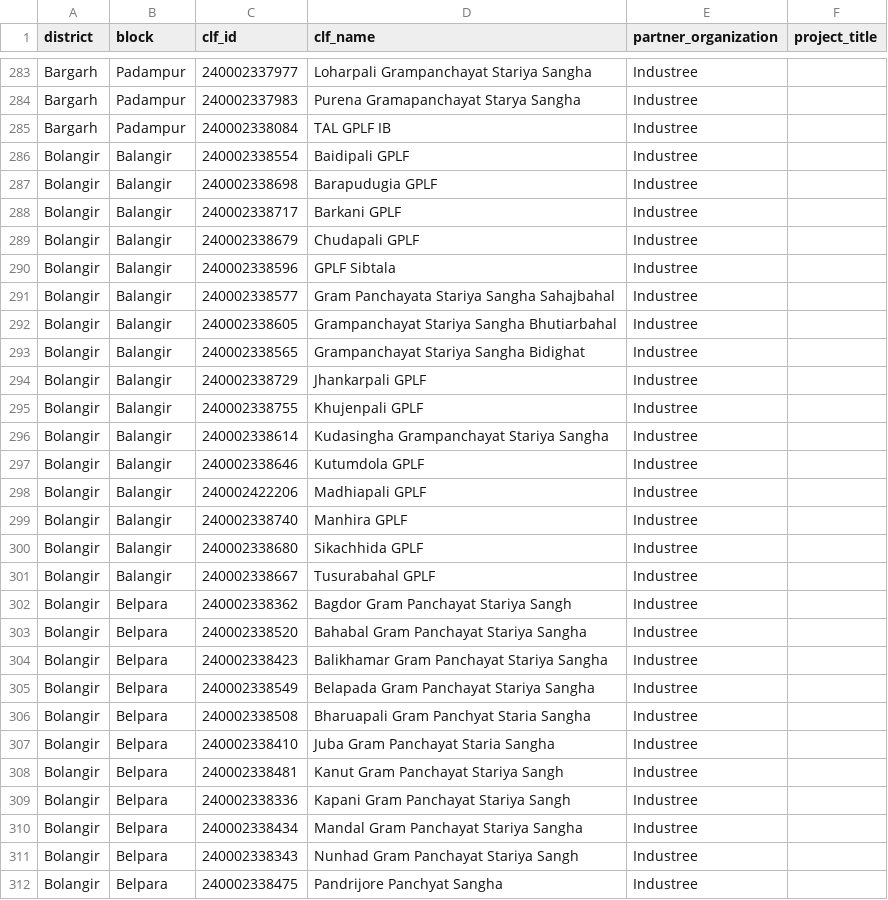
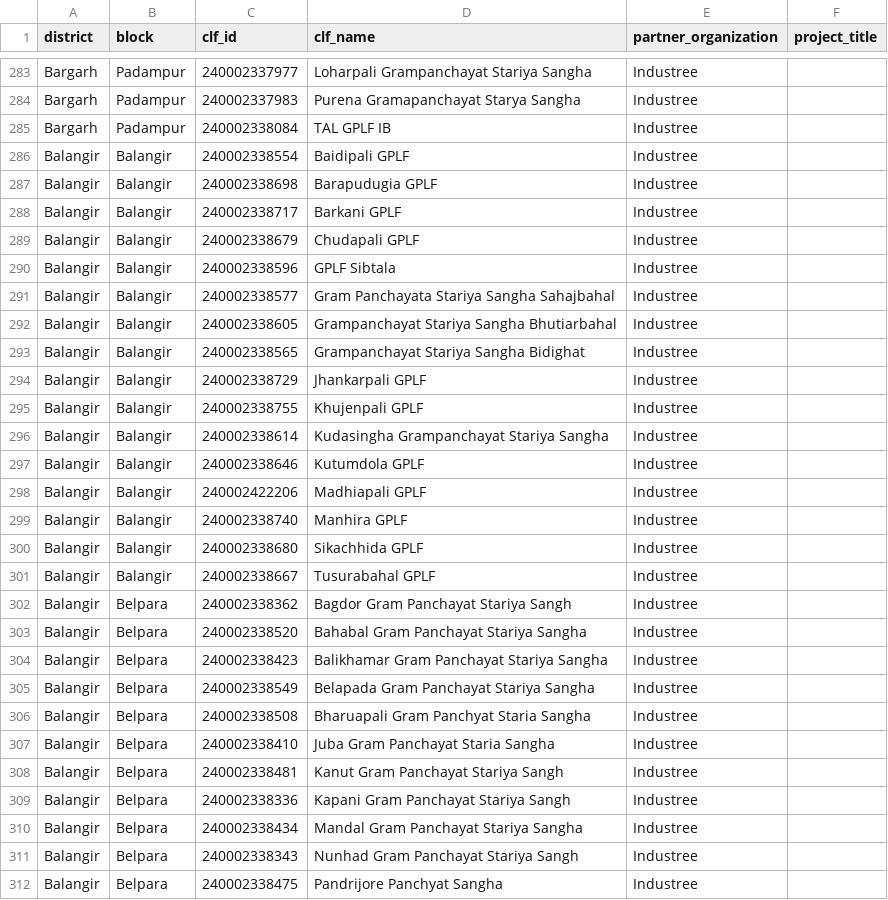
Before and after one commit to srrao87/wee-partner-clf-mapping, a CSV file: data/clf_lists/odisha.csv, drawn as a sheet; only a part is shown, gaps mark what is left out; the diff covers the shown part only.

Commit message:
Update odisha.csv

```diff
--- a/data/clf_lists/odisha.csv
+++ b/data/clf_lists/odisha.csv
@@ -285,28 +285,28 @@ Bargarh,Padampur,240002337983,Purena Gramapanchayat Starya Sangha,Industree,
 Bargarh,Padampur,240002338084,TAL GPLF IB,Industree,
-Bolangir,Balangir,240002338554,Baidipali GPLF,Industree,
-Bolangir,Balangir,240002338698,Barapudugia GPLF,Industree,
-Bolangir,Balangir,240002338717,Barkani GPLF,Industree,
-Bolangir,Balangir,240002338679,Chudapali GPLF,Industree,
-Bolangir,Balangir,240002338596,GPLF Sibtala,Industree,
-Bolangir,Balangir,240002338577,Gram Panchayata Stariya Sangha Sahajbahal,Industree,
-Bolangir,Balangir,240002338605,Grampanchayat Stariya Sangha Bhutiarbahal,Industree,
-Bolangir,Balangir,240002338565,Grampanchayat Stariya Sangha Bidighat,Industree,
-Bolangir,Balangir,240002338729,Jhankarpali GPLF,Industree,
-Bolangir,Balangir,240002338755,Khujenpali GPLF,Industree,
-Bolangir,Balangir,240002338614,Kudasingha Grampanchayat Stariya Sangha,Industree,
-Bolangir,Balangir,240002338646,Kutumdola GPLF,Industree,
-Bolangir,Balangir,240002422206,Madhiapali GPLF,Industree,
-Bolangir,Balangir,240002338740,Manhira GPLF,Industree,
-Bolangir,Balangir,240002338680,Sikachhida GPLF,Industree,
-Bolangir,Balangir,240002338667,Tusurabahal GPLF,Industree,
-Bolangir,Belpara,240002338362,Bagdor Gram Panchayat Stariya Sangh,Industree,
-Bolangir,Belpara,240002338520,Bahabal Gram Panchayat Stariya Sangha,Industree,
-Bolangir,Belpara,240002338423,Balikhamar Gram Panchayat Stariya Sangha,Industree,
-Bolangir,Belpara,240002338549,Belapada Gram Panchayat Stariya Sangha,Industree,
-Bolangir,Belpara,240002338508,Bharuapali Gram Panchyat Staria Sangha,Industree,
-Bolangir,Belpara,240002338410,Juba Gram Panchayat Staria Sangha,Industree,
-Bolangir,Belpara,240002338481,Kanut Gram Panchayat Stariya Sangh,Industree,
-Bolangir,Belpara,240002338336,Kapani Gram Panchayat Stariya Sangh,Industree,
-Bolangir,Belpara,240002338434,Mandal Gram Panchayat Stariya Sangha,Industree,
-Bolangir,Belpara,240002338343,Nunhad Gram Panchayat Stariya Sangh,Industree,
-Bolangir,Belpara,240002338475,Pandrijore Panchyat Sangha,Industree,
+Balangir,Balangir,240002338554,Baidipali GPLF,Industree,
+Balangir,Balangir,240002338698,Barapudugia GPLF,Industree,
+Balangir,Balangir,240002338717,Barkani GPLF,Industree,
+Balangir,Balangir,240002338679,Chudapali GPLF,Industree,
+Balangir,Balangir,240002338596,GPLF Sibtala,Industree,
+Balangir,Balangir,240002338577,Gram Panchayata Stariya Sangha Sahajbahal,Industree,
+Balangir,Balangir,240002338605,Grampanchayat Stariya Sangha Bhutiarbahal,Industree,
+Balangir,Balangir,240002338565,Grampanchayat Stariya Sangha Bidighat,Industree,
+Balangir,Balangir,240002338729,Jhankarpali GPLF,Industree,
+Balangir,Balangir,240002338755,Khujenpali GPLF,Industree,
+Balangir,Balangir,240002338614,Kudasingha Grampanchayat Stariya Sangha,Industree,
+Balangir,Balangir,240002338646,Kutumdola GPLF,Industree,
+Balangir,Balangir,240002422206,Madhiapali GPLF,Industree,
+Balangir,Balangir,240002338740,Manhira GPLF,Industree,
+Balangir,Balangir,240002338680,Sikachhida GPLF,Industree,
+Balangir,Balangir,240002338667,Tusurabahal GPLF,Industree,
+Balangir,Belpara,240002338362,Bagdor Gram Panchayat Stariya Sangh,Industree,
+Balangir,Belpara,240002338520,Bahabal Gram Panchayat Stariya Sangha,Industree,
+Balangir,Belpara,240002338423,Balikhamar Gram Panchayat Stariya Sangha,Industree,
+Balangir,Belpara,240002338549,Belapada Gram Panchayat Stariya Sangha,Industree,
+Balangir,Belpara,240002338508,Bharuapali Gram Panchyat Staria Sangha,Industree,
+Balangir,Belpara,240002338410,Juba Gram Panchayat Staria Sangha,Industree,
+Balangir,Belpara,240002338481,Kanut Gram Panchayat Stariya Sangh,Industree,
+Balangir,Belpara,240002338336,Kapani Gram Panchayat Stariya Sangh,Industree,
+Balangir,Belpara,240002338434,Mandal Gram Panchayat Stariya Sangha,Industree,
+Balangir,Belpara,240002338343,Nunhad Gram Panchayat Stariya Sangh,Industree,
+Balangir,Belpara,240002338475,Pandrijore Panchyat Sangha,Industree,
```
Also changed, not shown: 75 edited cells elsewhere in this file.
